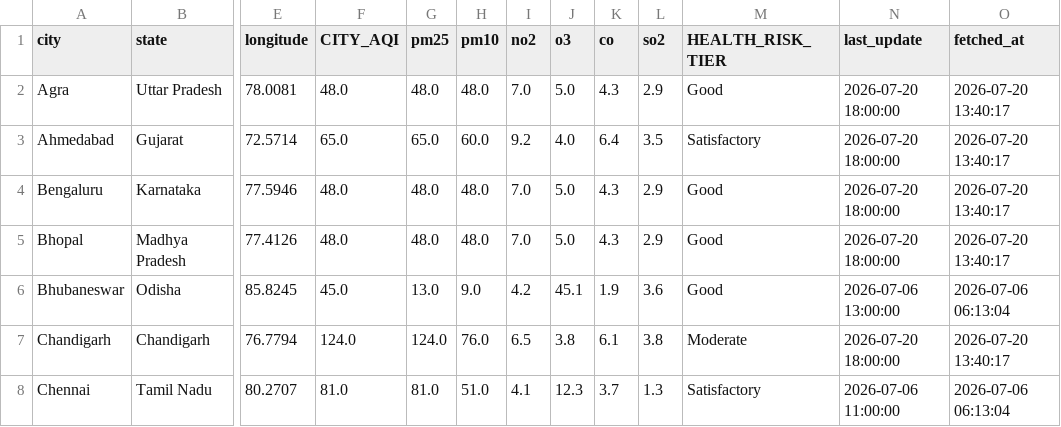
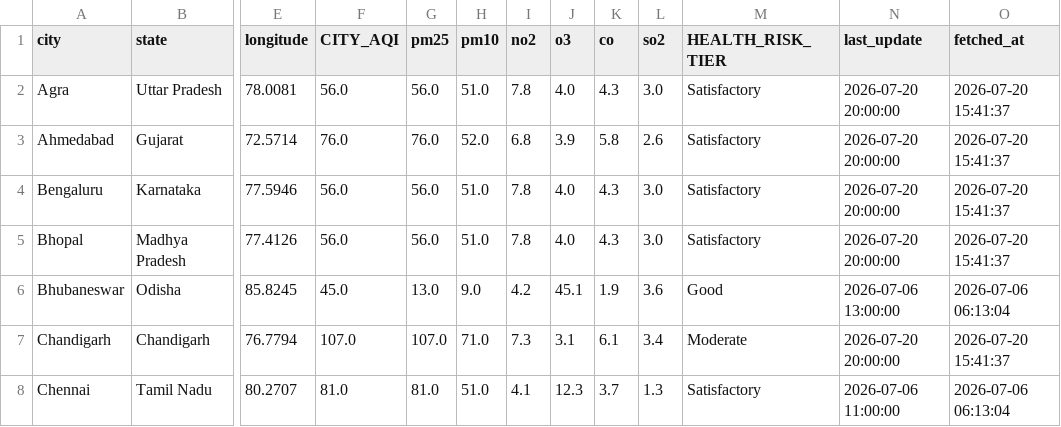
Before and after one commit to Sxdarksoul/AQI-pipeline, a CSV file: aqi_latest.csv, drawn as a sheet; only a part is shown, gaps mark what is left out; the diff covers the shown part only; the diff names each change by its address in the sheet, - before the commit and + after, or states it on an @@ line.

```diff
--- a/aqi_latest.csv
+++ b/aqi_latest.csv
-F2 (CITY_AQI): 48.0
+F2 (CITY_AQI): 56.0
-G2 (pm25): 48.0
+G2 (pm25): 56.0
-H2 (pm10): 48.0
+H2 (pm10): 51.0
-I2 (no2): 7.0
+I2 (no2): 7.8
-J2 (o3): 5.0
+J2 (o3): 4.0
-L2 (so2): 2.9
+L2 (so2): 3.0
-M2 (HEALTH_RISK_TIER): Good
+M2 (HEALTH_RISK_TIER): Satisfactory
-N2:N5 (last_update): 2026-07-20 18:00:00
+N2:N5 (last_update): 2026-07-20 20:00:00
-O2:O5 (fetched_at): 2026-07-20 13:40:17
+O2:O5 (fetched_at): 2026-07-20 15:41:37
-F3 (CITY_AQI): 65.0
+F3 (CITY_AQI): 76.0
-G3 (pm25): 65.0
+G3 (pm25): 76.0
-H3 (pm10): 60.0
+H3 (pm10): 52.0
-I3 (no2): 9.2
+I3 (no2): 6.8
-J3 (o3): 4.0
+J3 (o3): 3.9
-K3 (co): 6.4
+K3 (co): 5.8
-L3 (so2): 3.5
+L3 (so2): 2.6
-F4:F5 (CITY_AQI): 48.0
+F4:F5 (CITY_AQI): 56.0
-G4:G5 (pm25): 48.0
+G4:G5 (pm25): 56.0
-H4:H5 (pm10): 48.0
+H4:H5 (pm10): 51.0
-I4:I5 (no2): 7.0
+I4:I5 (no2): 7.8
-J4:J5 (o3): 5.0
+J4:J5 (o3): 4.0
-L4:L5 (so2): 2.9
+L4:L5 (so2): 3.0
-M4:M5 (HEALTH_RISK_TIER): Good
+M4:M5 (HEALTH_RISK_TIER): Satisfactory
-F7 (CITY_AQI): 124.0
+F7 (CITY_AQI): 107.0
-G7 (pm25): 124.0
+G7 (pm25): 107.0
-H7 (pm10): 76.0
+H7 (pm10): 71.0
-I7 (no2): 6.5
+I7 (no2): 7.3
-J7 (o3): 3.8
+J7 (o3): 3.1
-L7 (so2): 3.8
+L7 (so2): 3.4
-N7 (last_update): 2026-07-20 18:00:00
+N7 (last_update): 2026-07-20 20:00:00
-O7 (fetched_at): 2026-07-20 13:40:17
+O7 (fetched_at): 2026-07-20 15:41:37
```
Also changed, not shown: 121 edited cells elsewhere in this file, aqi_state.csv, 2 other files.
